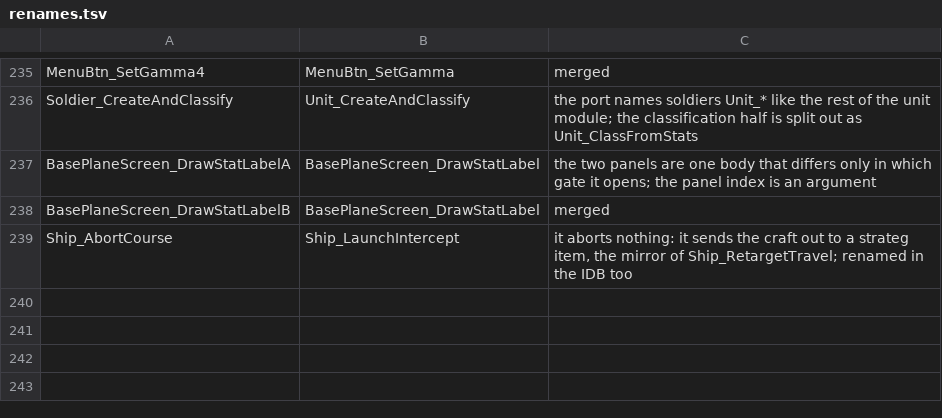
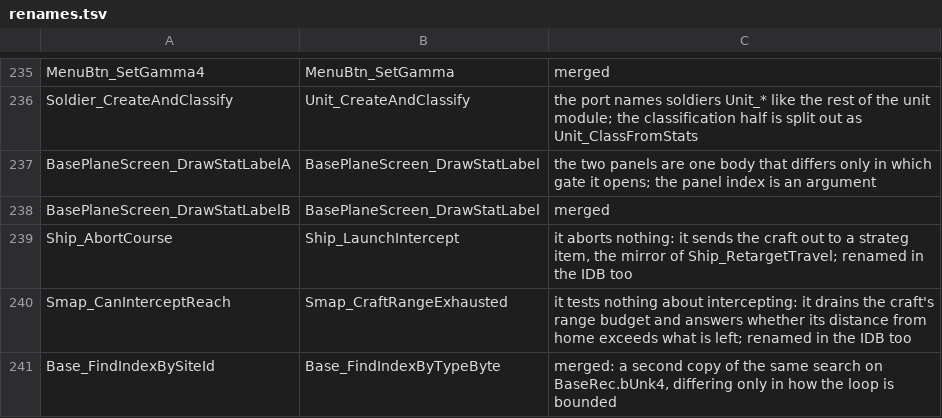
Before and after one commit to xrip/PocketUFO, a TSV file: docs/parity/renames.tsv, drawn as a sheet; only a part is shown, gaps mark what is left out.

```diff
--- a/docs/parity/renames.tsv
+++ b/docs/parity/renames.tsv
@@ -239 +239,3 @@ BasePlaneScreen_DrawStatLabelB	BasePlaneScreen_DrawStatLabel	merged
 Ship_AbortCourse	Ship_LaunchIntercept	it aborts nothing: it sends the craft out to a strateg item, the mirror of Ship_RetargetTravel; renamed in the IDB too
+Smap_CanInterceptReach	Smap_CraftRangeExhausted	it tests nothing about intercepting: it drains the craft's range budget and answers whether its distance from home exceeds what is left; renamed in the IDB too
+Base_FindIndexBySiteId	Base_FindIndexByTypeByte	merged: a second copy of the same search on BaseRec.bUnk4, differing only in how the loop is bounded
```
Also changed, not shown: docs/parity/bugs.tsv, 17 other files.
